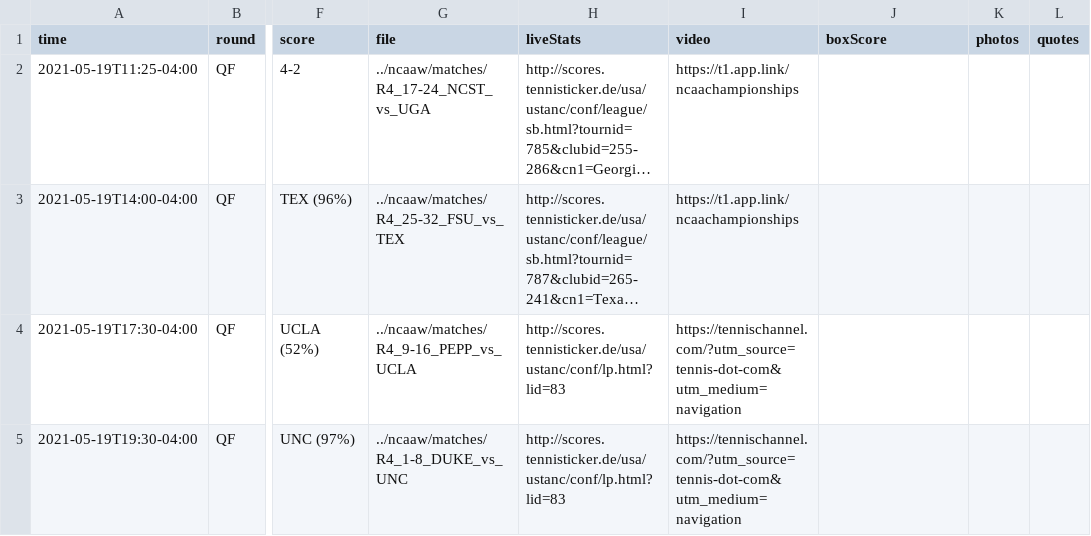
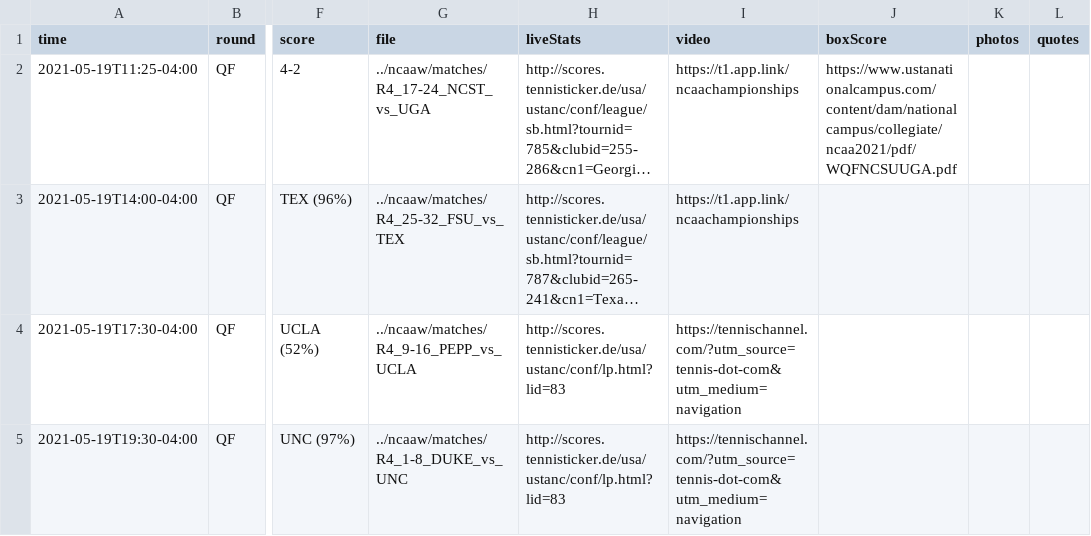
Before and after one commit to slam10s/may-madness, a TSV file: data/2020-21/schedule/05-19.tsv, drawn as a sheet; only a part is shown, gaps mark what is left out; long unchanged cells end in …; the diff names each change by its address in the sheet, - before the commit and + after, or states it on an @@ line.

```diff
--- a/data/2020-21/schedule/05-19.tsv
+++ b/data/2020-21/schedule/05-19.tsv
-J2 (boxScore): (empty)
+J2 (boxScore): https://www.ustanationalcampus.com/content/dam/nationalcampus/collegiate/ncaa2021/pdf/WQFNCSUUGA.pdf
```
Also changed, not shown: 2 other files.
